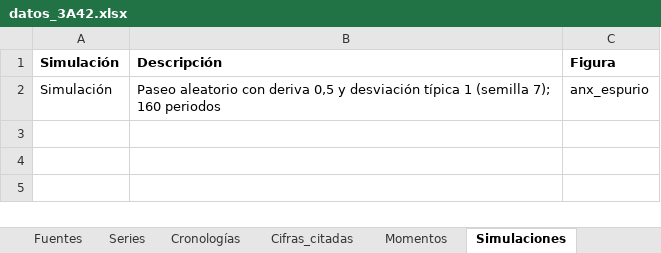
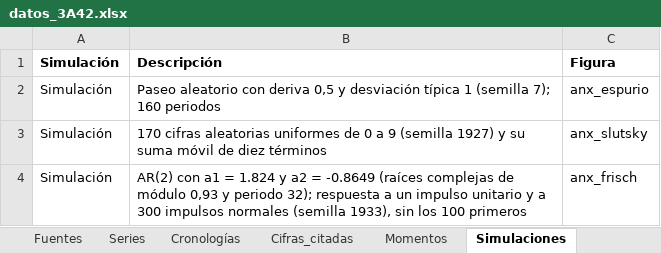
Before and after one commit to OposicionTCEE/temario, an Excel workbook: Ejercicio-3/Parte-A/3.A.42/Code/datos_3A42.xlsx, sheet Simulaciones, drawn as a sheet; values as stored, in another font and other column widths than the file's, no borders; the diff names each change by its address in the sheet, - before the commit and + after, or states it on an @@ line.

```diff
--- a/Ejercicio-3/Parte-A/3.A.42/Code/datos_3A42.xlsx (sheet Simulaciones)
+++ b/Ejercicio-3/Parte-A/3.A.42/Code/datos_3A42.xlsx (sheet Simulaciones)
+row 3: Simulación | 170 cifras aleatorias uniformes de 0 a 9 (semilla 1927) y su suma móvil de diez términos | anx_slutsky
+row 4: Simulación | AR(2) con a1 = 1.824 y a2 = -0.8649 (raíces complejas de módulo 0,93 y periodo 32); respuesta a un impulso unitario y a 300 impulsos normales (semilla 1933), sin los 100 primeros | anx_frisch
```
Also changed, not shown: sheet Series, sheet Cifras_citadas, sheet Fuentes, sheet Léeme, 1 other file.
